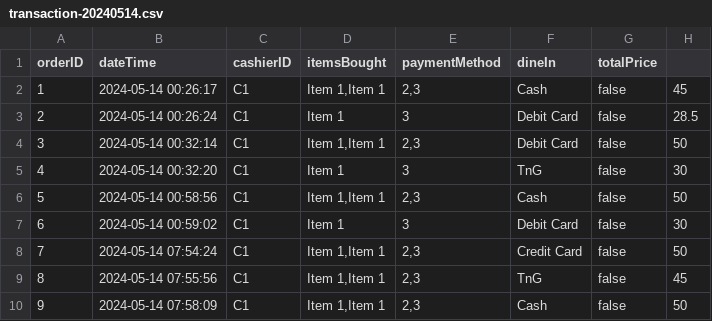
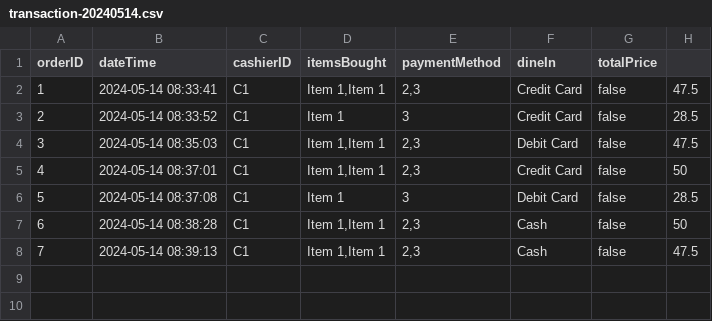
Before and after one commit to WenHao1223/cpt113-asgn1, a CSV file: files/transactions/transaction-20240514.csv, drawn as a sheet; removed rows and columns are numbered as before the commit, all else as after; the diff names each change by its address in the sheet, - before the commit and + after, or states it on an @@ line.

Commit message:
Read balance from balance sheet according to date

```diff
--- a/files/transactions/transaction-20240514.csv
+++ b/files/transactions/transaction-20240514.csv
-B2 (dateTime): 2024-05-14 00:26:17
+B2 (dateTime): 2024-05-14 08:33:41
-F2 (dineIn): Cash
+F2 (dineIn): Credit Card
-H2: 45
+H2: 47.5
-B3 (dateTime): 2024-05-14 00:26:24
+B3 (dateTime): 2024-05-14 08:33:52
-F3 (dineIn): Debit Card
+F3 (dineIn): Credit Card
-B4 (dateTime): 2024-05-14 00:32:14
+B4 (dateTime): 2024-05-14 08:35:03
-H4: 50
+H4: 47.5
-row 5: 4 | 2024-05-14 00:32:20 | C1 | Item 1 | 3 | TnG | false | 30
@@ column A (orderID) renumbered from row 5 down @@
-B5 (dateTime): 2024-05-14 00:58:56
+B5 (dateTime): 2024-05-14 08:37:01
-F5 (dineIn): Cash
+F5 (dineIn): Credit Card
-B6 (dateTime): 2024-05-14 00:59:02
+B6 (dateTime): 2024-05-14 08:37:08
-H6: 30
+H6: 28.5
-B7 (dateTime): 2024-05-14 07:54:24
+B7 (dateTime): 2024-05-14 08:38:28
-F7 (dineIn): Credit Card
+F7 (dineIn): Cash
-row 9: 8 | 2024-05-14 07:55:56 | C1 | Item 1,Item 1 | 2,3 | TnG | false | 45
-B8 (dateTime): 2024-05-14 07:58:09
+B8 (dateTime): 2024-05-14 08:39:13
-H8: 50
+H8: 47.5
```
Also changed, not shown: 11 other files.
